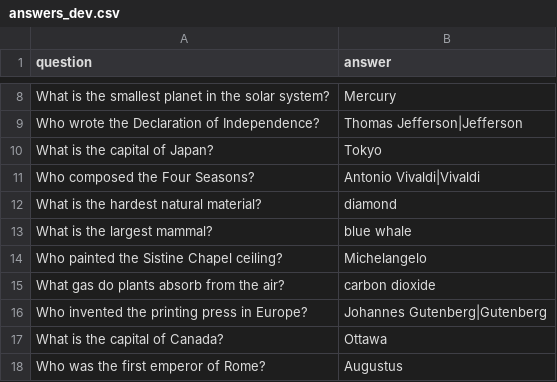
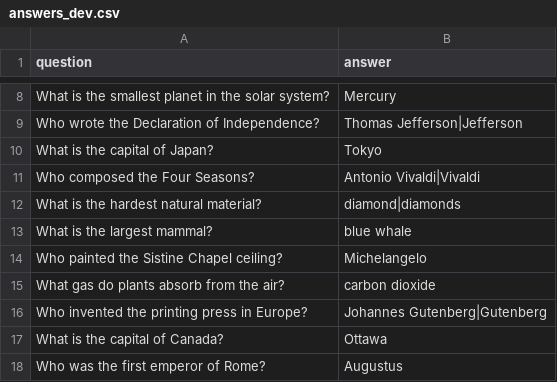
Before and after one commit to julian17cervantes/semantic-search, a CSV file: eval/answers_dev.csv, drawn as a sheet; only a part is shown, gaps mark what is left out.

Commit message:
Accept the plural for one gold answer and add a cutoff analysis

```diff
--- a/eval/answers_dev.csv
+++ b/eval/answers_dev.csv
@@ -11,3 +11,3 @@ What is the capital of Japan?,Tokyo
 Who composed the Four Seasons?,Antonio Vivaldi|Vivaldi
-What is the hardest natural material?,diamond
+What is the hardest natural material?,diamond|diamonds
 What is the largest mammal?,blue whale
```
Also changed, not shown: 1 other file.
